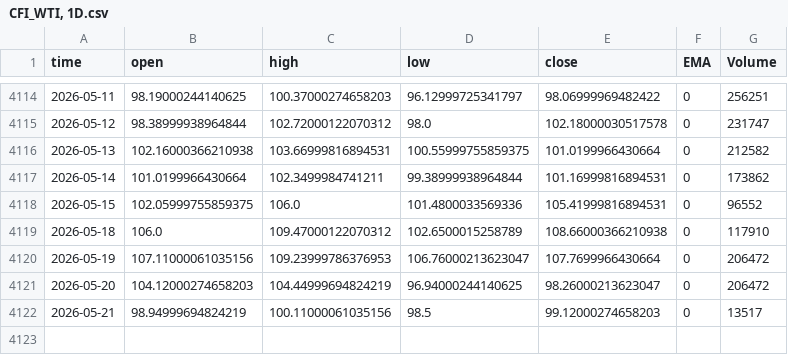
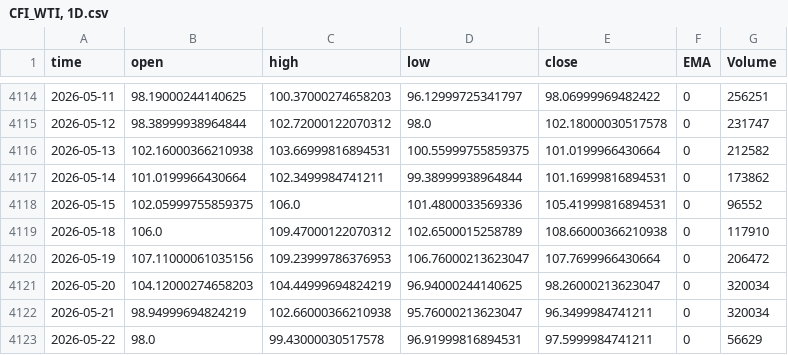
Before and after one commit to Rakshitvashist/regime-detection, a CSV file: CFI_WTI, 1D.csv, drawn as a sheet; only a part is shown, gaps mark what is left out.

```diff
--- a/CFI_WTI, 1D.csv
+++ b/CFI_WTI, 1D.csv
@@ -4120,3 +4120,4 @@ time,open,high,low,close,EMA,Volume
 2026-05-19,107.11000061035156,109.23999786376953,106.76000213623047,107.7699966430664,0,206472
-2026-05-20,104.12000274658203,104.44999694824219,96.94000244140625,98.26000213623047,0,206472
-2026-05-21,98.94999694824219,100.11000061035156,98.5,99.12000274658203,0,13517
+2026-05-20,104.12000274658203,104.44999694824219,96.94000244140625,98.26000213623047,0,320034
+2026-05-21,98.94999694824219,102.66000366210938,95.76000213623047,96.3499984741211,0,320034
+2026-05-22,98.0,99.43000030517578,96.91999816894531,97.5999984741211,0,56629
```
Also changed, not shown: FX_IDC_USDINR, 1D.csv, NSE_BANKNIFTY, 1D.csv, 36 other files.
